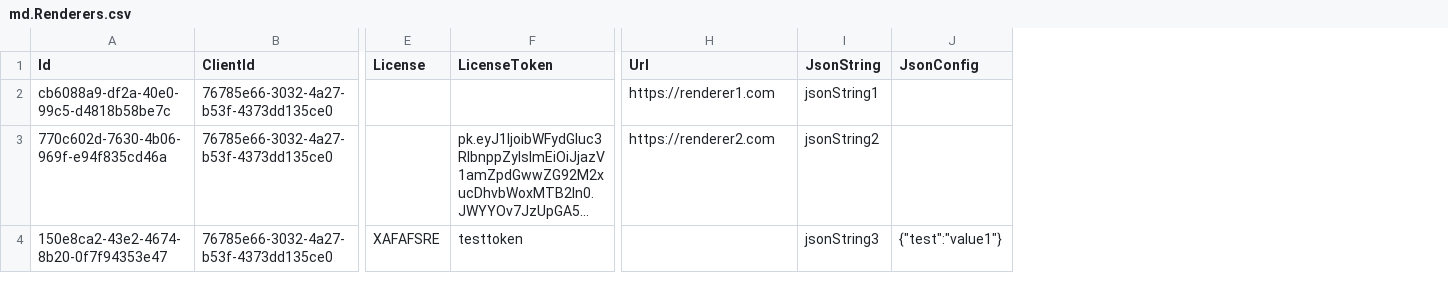
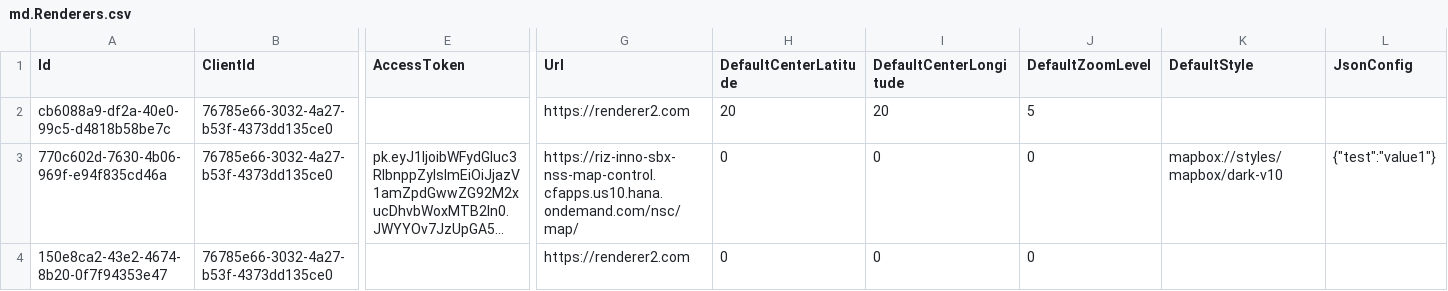
Before and after one commit to yew-cs/sap-config-app, a CSV file: db/data/md.Renderers.csv, drawn as a sheet; only a part is shown, gaps mark what is left out; long unchanged cells end in …; removed rows and columns are numbered as before the commit, all else as after; the diff names each change by its address in the sheet, - before the commit and + after, or states it on an @@ line.

Commit message:
update renderer data model

```diff
--- a/db/data/md.Renderers.csv
+++ b/db/data/md.Renderers.csv
-column E (License), row 4: XAFAFSRE
-column I (JsonString), rows 2-4: jsonString1 | jsonString2 | jsonString3
+column H (DefaultCenterLatitude), rows 2-4: 20 | 0 | 0
+column I (DefaultCenterLongitude), rows 2-4: 20 | 0 | 0
+column J (DefaultZoomLevel), rows 2-4: 5 | 0 | 0
+column K (DefaultStyle), row 3: mapbox://styles/mapbox/dark-v10
-E1: LicenseToken
+E1: AccessToken
-G2 (Url): https://renderer1.com
+G2 (Url): https://renderer2.com
-G3 (Url): https://renderer2.com
+G3 (Url): https://riz-inno-sbx-nss-map-control.cfapps.us10.hana.ondemand.com/nsc/map/
-L3 (JsonConfig): (empty)
+L3 (JsonConfig): {"test":"value1"}
-E4 (AccessToken): testtoken
+E4 (AccessToken): (empty)
-G4 (Url): (empty)
+G4 (Url): https://renderer2.com
-L4 (JsonConfig): {"test":"value1"}
+L4 (JsonConfig): (empty)
```
Also changed, not shown: 3 other files.
